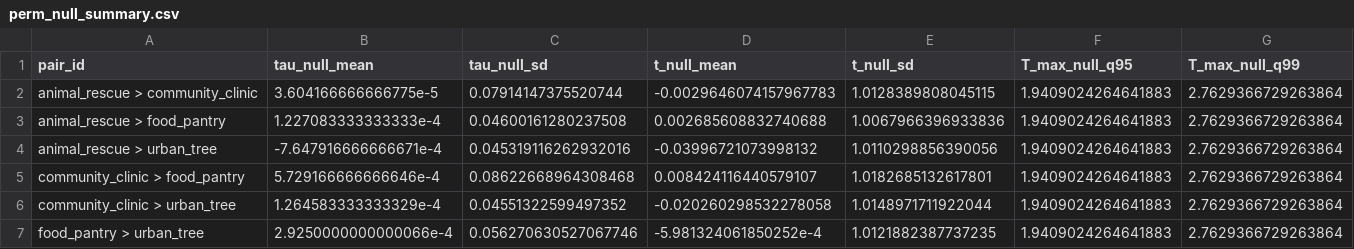
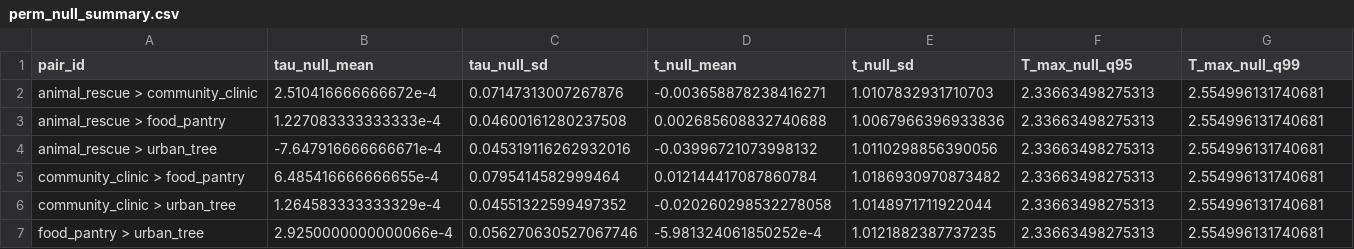
Before and after one commit to maria-milosh/harmonica-mcp-experiments, a CSV file: reports/pairwise-preferences/analysis/output/perm_null_summary.csv, drawn as a sheet.

```diff
--- a/reports/pairwise-preferences/analysis/output/perm_null_summary.csv
+++ b/reports/pairwise-preferences/analysis/output/perm_null_summary.csv
@@ -1,7 +1,7 @@
 pair_id,tau_null_mean,tau_null_sd,t_null_mean,t_null_sd,T_max_null_q95,T_max_null_q99
-animal_rescue > community_clinic,3.604166666666775e-5,0.07914147375520744,-0.0029646074157967783,1.0128389808045115,1.9409024264641883,2.7629366729263864
-animal_rescue > food_pantry,1.227083333333333e-4,0.04600161280237508,0.002685608832740688,1.0067966396933836,1.9409024264641883,2.7629366729263864
-animal_rescue > urban_tree,-7.647916666666671e-4,0.045319116262932016,-0.03996721073998132,1.0110298856390056,1.9409024264641883,2.7629366729263864
-community_clinic > food_pantry,5.729166666666646e-4,0.08622668964308468,0.008424116440579107,1.0182685132617801,1.9409024264641883,2.7629366729263864
-community_clinic > urban_tree,1.264583333333329e-4,0.04551322599497352,-0.020260298532278058,1.0148971711922044,1.9409024264641883,2.7629366729263864
-food_pantry > urban_tree,2.9250000000000066e-4,0.056270630527067746,-5.981324061850252e-4,1.0121882387737235,1.9409024264641883,2.7629366729263864
+animal_rescue > community_clinic,2.510416666666672e-4,0.07147313007267876,-0.003658878238416271,1.0107832931710703,2.33663498275313,2.554996131740681
+animal_rescue > food_pantry,1.227083333333333e-4,0.04600161280237508,0.002685608832740688,1.0067966396933836,2.33663498275313,2.554996131740681
+animal_rescue > urban_tree,-7.647916666666671e-4,0.045319116262932016,-0.03996721073998132,1.0110298856390056,2.33663498275313,2.554996131740681
+community_clinic > food_pantry,6.485416666666655e-4,0.0795414582999464,0.012144417087860784,1.0186930970873482,2.33663498275313,2.554996131740681
+community_clinic > urban_tree,1.264583333333329e-4,0.04551322599497352,-0.020260298532278058,1.0148971711922044,2.33663498275313,2.554996131740681
+food_pantry > urban_tree,2.9250000000000066e-4,0.056270630527067746,-5.981324061850252e-4,1.0121882387737235,2.33663498275313,2.554996131740681
```
Also changed, not shown: reports/kendall-dispersion/analysis/output/pair_dispersion_decomposition.csv, reports/pairwise-preferences/analysis/output/pairwise_ate.csv, 28 other files.
